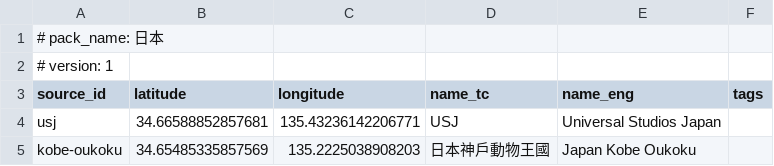
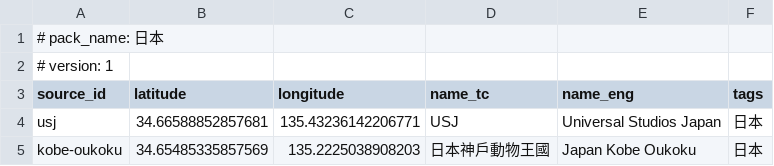
Before and after one commit to codekaburra/andriod-gps-anywhere, a CSV file: app/src/main/assets/saved_locations/02_japan_locations.csv, drawn as a sheet.

```diff
--- a/app/src/main/assets/saved_locations/02_japan_locations.csv
+++ b/app/src/main/assets/saved_locations/02_japan_locations.csv
@@ -3,3 +3,3 @@
 source_id,latitude,longitude,name_tc,name_eng,tags
-usj,34.66588852857681,135.43236142206771,USJ,Universal Studios Japan,
-kobe-oukoku,34.65485335857569,135.2225038908203,日本神戶動物王國,Japan Kobe Oukoku,
+usj,34.66588852857681,135.43236142206771,USJ,Universal Studios Japan,日本
+kobe-oukoku,34.65485335857569,135.2225038908203,日本神戶動物王國,Japan Kobe Oukoku,日本
```
Also changed, not shown: app/src/main/assets/saved_locations/01_hong_kong_locations.csv, app/src/main/assets/saved_locations/03_taiwan_locations.csv.
